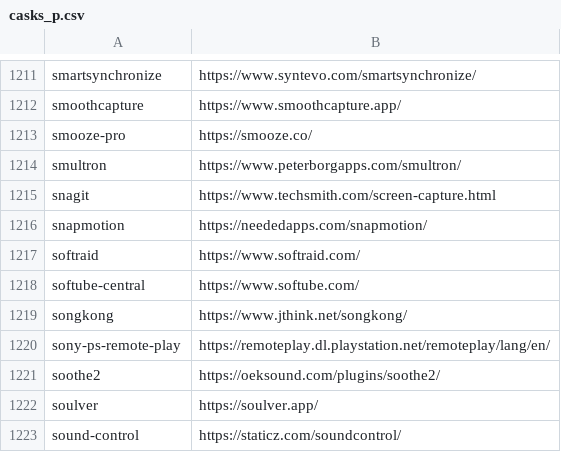
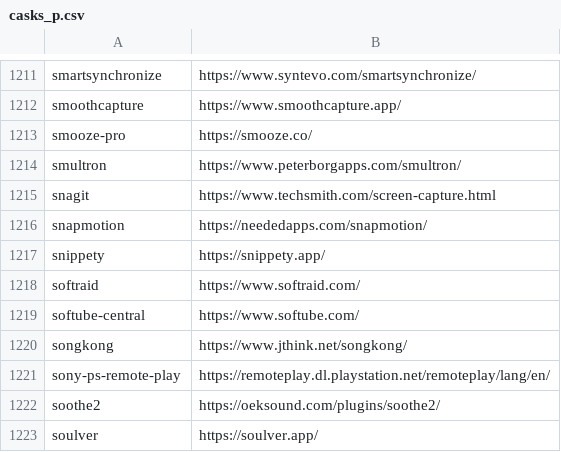
Before and after one commit to tinhkyaw/tinhkyaw, a CSV file: lists/casks_p.csv, drawn as a sheet; only a part is shown, gaps mark what is left out; the shorter side is filled out with more unchanged rows; the diff names each change by its address in the sheet, - before the commit and + after, or states it on an @@ line.

```diff
--- a/lists/casks_p.csv
+++ b/lists/casks_p.csv
+row 1217: snippety | https://snippety.app/
```
Also changed, not shown: lists/casks.csv, 2 other files.
